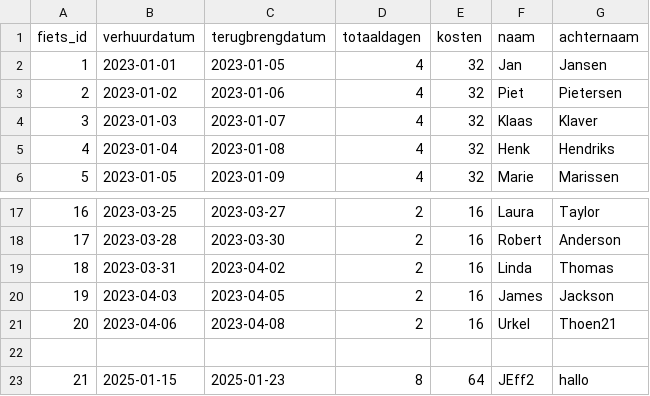
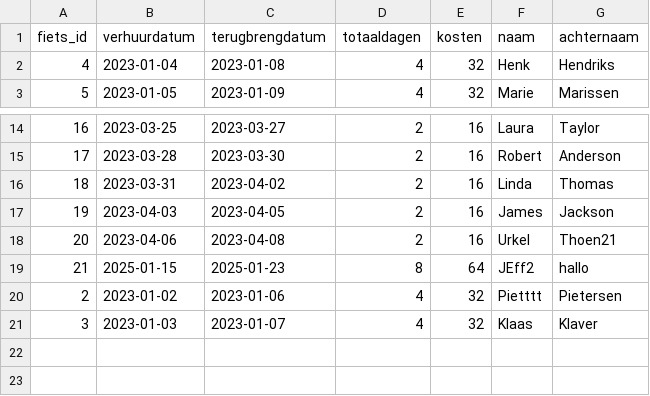
Before and after one commit to jeffreyt02/opdracht2.0, a CSV file: gegevens/verhuurde_fietsen.csv, drawn as a sheet; only a part is shown, gaps mark what is left out.

```diff
--- a/gegevens/verhuurde_fietsen.csv
+++ b/gegevens/verhuurde_fietsen.csv
@@ -1,5 +1,2 @@
 fiets_id,verhuurdatum,terugbrengdatum,totaaldagen,kosten,naam,achternaam
-1,2023-01-01,2023-01-05,4,32,Jan,Jansen
-2,2023-01-02,2023-01-06,4,32,Piet,Pietersen
-3,2023-01-03,2023-01-07,4,32,Klaas,Klaver
 4,2023-01-04,2023-01-08,4,32,Henk,Hendriks
@@ -21,3 +18,4 @@ fiets_id,verhuurdatum,terugbrengdatum,totaaldagen,kosten,naam,achternaam
 20,2023-04-06,2023-04-08,2,16,Urkel,Thoen21
-
 21,2025-01-15,2025-01-23,8,64,JEff2,hallo
+2,2023-01-02,2023-01-06,4,32,Pietttt,Pietersen
+3,2023-01-03,2023-01-07,4,32,Klaas,Klaver
```
Also changed, not shown: 5 other files.
